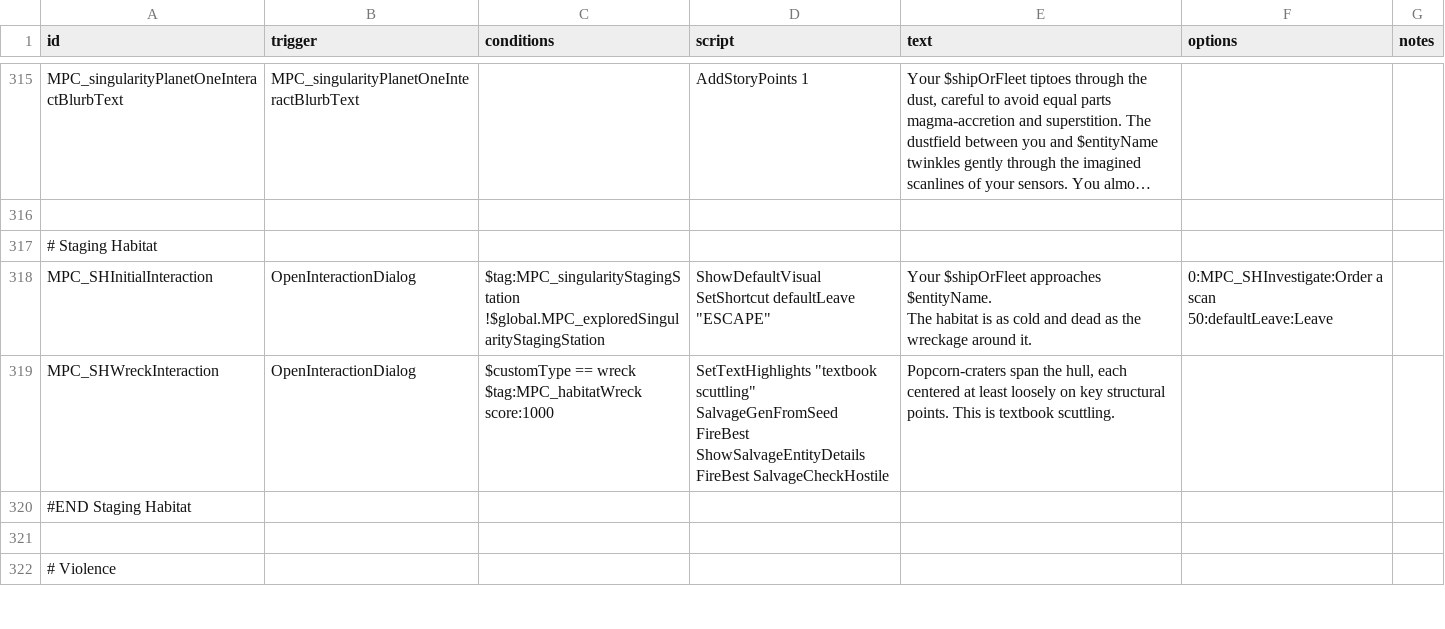
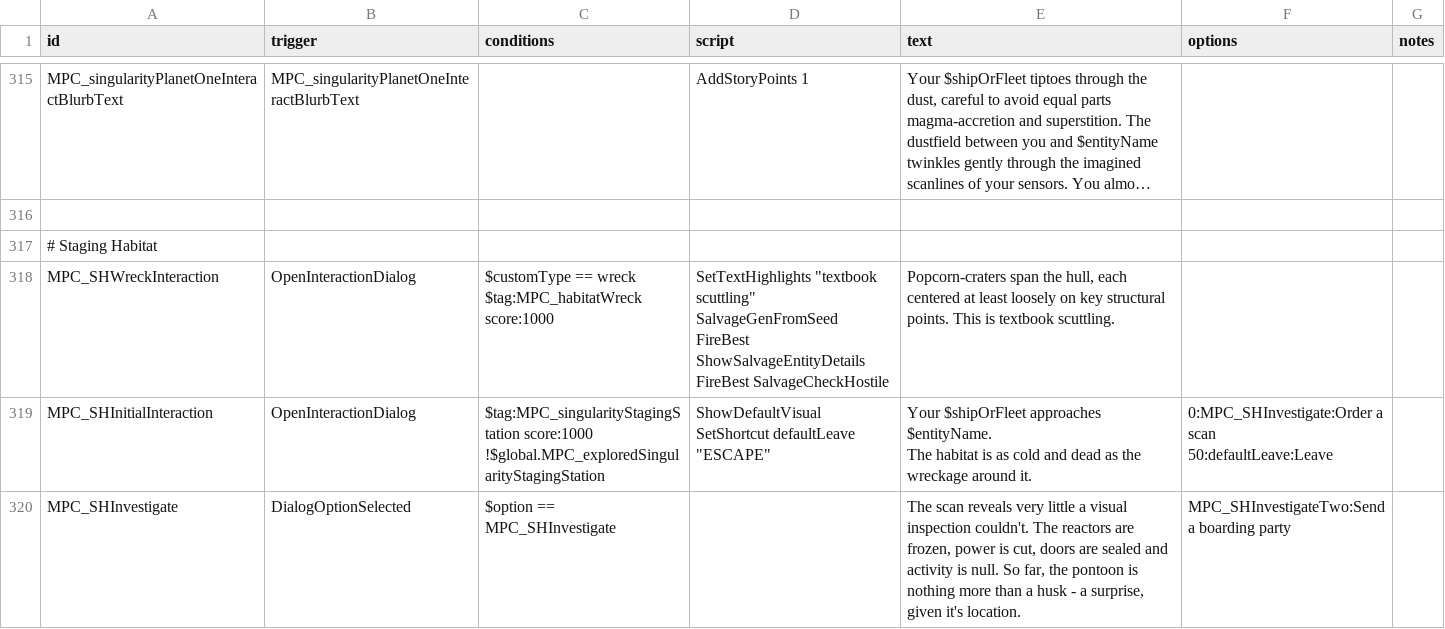
Before and after one commit to nikothedude/MorePlanetaryConditions, a CSV file: data/campaign/rules.csv, drawn as a sheet; only a part is shown, gaps mark what is left out; the shorter side is filled out with more unchanged rows; long unchanged cells end in …; removed rows and columns are numbered as before the commit, all else as after; ↵ is a line break in a cell; the diff covers the shown part only; the diff names each change by its address in the sheet, - before the commit and + after, or states it on an @@ line.

```diff
--- a/data/campaign/rules.csv
+++ b/data/campaign/rules.csv
-row 318: MPC_SHInitialInteraction | OpenInteractionDialog | $tag:MPC_singularityStagingStation ↵ !$global.MPC_exploredSingularityStagingStation | ShowDefaultVisual ↵ SetShortcut defaultLeave "ESCAPE" | Your $shipOrFleet approaches $entityName. ↵ The habitat is as cold and dead as the wreckage around it. | 0:MPC_SHInvestigate:Order a scan ↵ 50:defaultLeave:Leave
+row 319: MPC_SHInitialInteraction | OpenInteractionDialog | $tag:MPC_singularityStagingStation score:1000 ↵ !$global.MPC_exploredSingularityStagingStation | ShowDefaultVisual ↵ SetShortcut defaultLeave "ESCAPE" | Your $shipOrFleet approaches $entityName. ↵ The habitat is as cold and dead as the wreckage around it. | 0:MPC_SHInvestigate:Order a scan ↵ 50:defaultLeave:Leave
+row 320: MPC_SHInvestigate | DialogOptionSelected | $option == MPC_SHInvestigate |  | The scan reveals very little a visual inspection couldn't. The reactors are frozen, power is cut, doors are sealed and activity is null. So far, the pontoon is nothing more than a husk - a surprise, given it's location. | MPC_SHInvestigateTwo:Send a boarding party
```
Also changed, not shown: 4 added rows elsewhere in this file, data/console/commands.csv, 6 other files.
